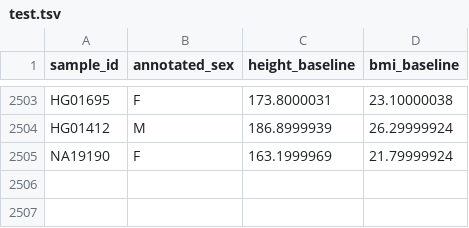
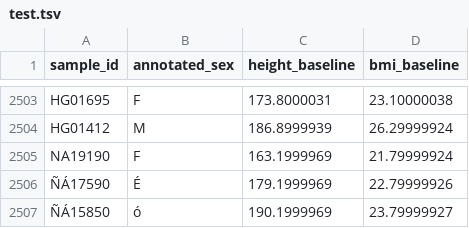
Before and after one commit to broadinstitute/dsp-reusable-workflows, a TSV file: e2e-test/resources/test.tsv, drawn as a sheet; only a part is shown, gaps mark what is left out.

Commit message:
add some garbage data

```diff
--- a/e2e-test/resources/test.tsv
+++ b/e2e-test/resources/test.tsv
@@ -2505 +2505,3 @@ HG01412	M	186.8999939	26.29999924
 NA19190	F	163.1999969	21.79999924
+ÑÁ17590	É	179.1999969	22.79999926
+ÑÁ15850	ó	190.1999969	23.79999927
```
